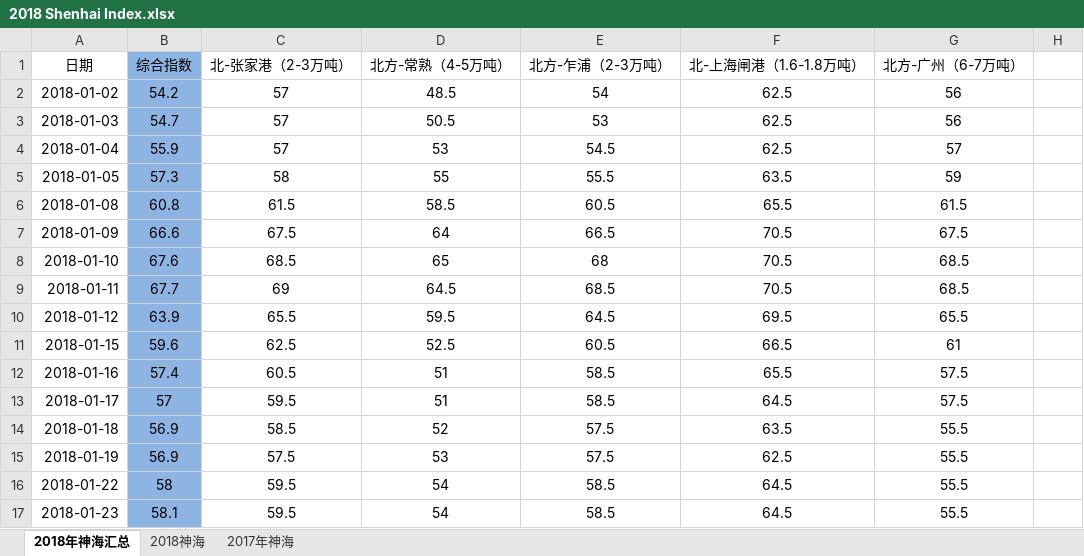
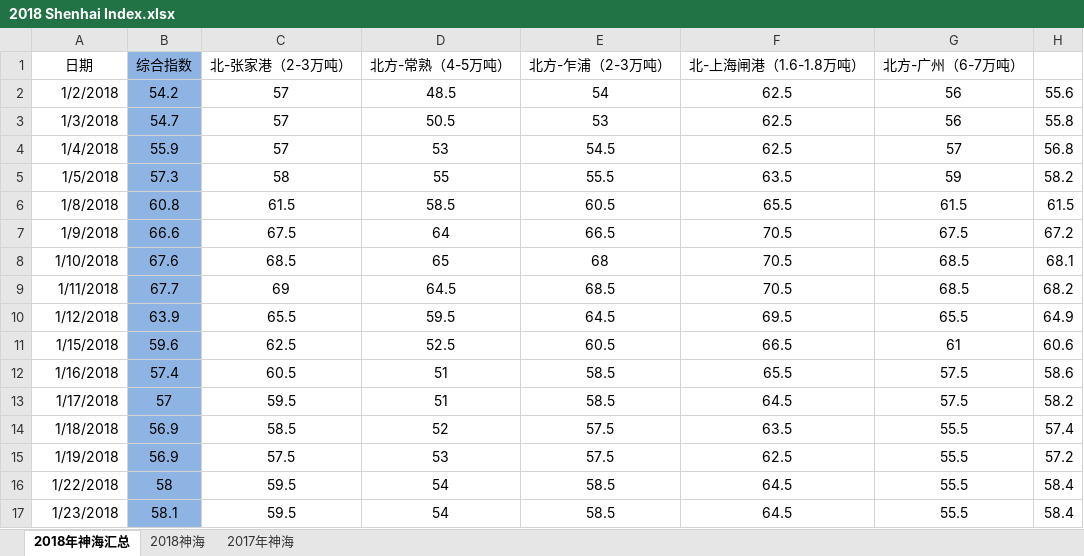
Before and after one commit to TrawindShippingCostProject/TrawindShippingCostForecast, an Excel workbook: 2018 Shenhai Index.xlsx, sheet 2018年神海汇总, drawn as a sheet; only a part is shown; values as stored, in another font and other column widths than the file's, no borders; the diff covers the shown part only; the diff names each change by its address in the sheet, - before the commit and + after, or states it on an @@ line.

```diff
--- a/2018 Shenhai Index.xlsx (sheet 2018年神海汇总)
+++ b/2018 Shenhai Index.xlsx (sheet 2018年神海汇总)
-A2 (日期): 2018-01-02
+A2 (日期): 1/2/2018
-H2: (empty)
+H2: 55.6
-A3 (日期): 2018-01-03
+A3 (日期): 1/3/2018
-H3: (empty)
+H3: 55.8
-A4 (日期): 2018-01-04
+A4 (日期): 1/4/2018
-H4: (empty)
+H4: 56.8
-A5 (日期): 2018-01-05
+A5 (日期): 1/5/2018
-H5: (empty)
+H5: 58.2
-A6 (日期): 2018-01-08
+A6 (日期): 1/8/2018
-H6: (empty)
+H6: 61.5
-A7 (日期): 2018-01-09
+A7 (日期): 1/9/2018
-H7: (empty)
+H7: 67.2
-A8 (日期): 2018-01-10
+A8 (日期): 1/10/2018
-H8: (empty)
+H8: 68.1
-A9 (日期): 2018-01-11
+A9 (日期): 1/11/2018
-H9: (empty)
+H9: 68.2
-A10 (日期): 2018-01-12
+A10 (日期): 1/12/2018
-H10: (empty)
+H10: 64.9
-A11 (日期): 2018-01-15
+A11 (日期): 1/15/2018
-H11: (empty)
+H11: 60.6
-A12 (日期): 2018-01-16
+A12 (日期): 1/16/2018
-H12: (empty)
+H12: 58.6
-A13 (日期): 2018-01-17
+A13 (日期): 1/17/2018
-H13: (empty)
+H13: 58.2
-A14 (日期): 2018-01-18
+A14 (日期): 1/18/2018
-H14: (empty)
+H14: 57.4
-A15 (日期): 2018-01-19
+A15 (日期): 1/19/2018
-H15: (empty)
+H15: 57.2
-A16 (日期): 2018-01-22
+A16 (日期): 1/22/2018
-H16:H17: (empty)
+H16:H17: 58.4
-A17 (日期): 2018-01-23
+A17 (日期): 1/23/2018
```
Also changed, not shown: 194 edited cells elsewhere in this sheet, 3 other files.
